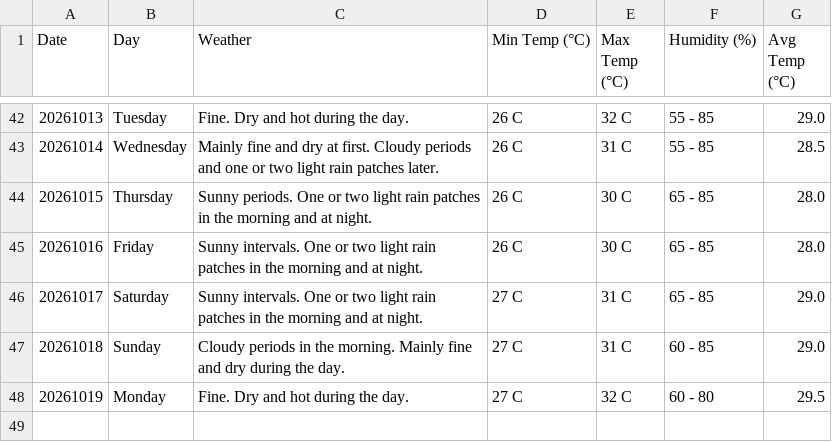
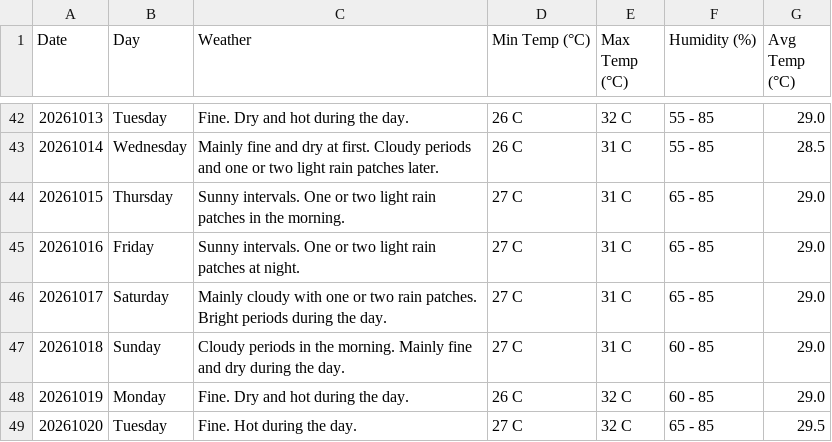
Before and after one commit to claymorewatchout-ops/weather-crawler, a CSV file: weather_forecast.csv, drawn as a sheet; only a part is shown, gaps mark what is left out.

```diff
--- a/weather_forecast.csv
+++ b/weather_forecast.csv
@@ -43,6 +43,7 @@ Date,Day,Weather,Min Temp (°C),Max Temp (°C),Humidity (%),Avg Temp (°C)
 20261014,Wednesday,Mainly fine and dry at first. Cloudy periods and one or two light rain patches later.,26 C,31 C,55 - 85,28.5
-20261015,Thursday,Sunny periods. One or two light rain patches in the morning and at night.,26 C,30 C,65 - 85,28.0
-20261016,Friday,Sunny intervals. One or two light rain patches in the morning and at night.,26 C,30 C,65 - 85,28.0
-20261017,Saturday,Sunny intervals. One or two light rain patches in the morning and at night.,27 C,31 C,65 - 85,29.0
+20261015,Thursday,Sunny intervals. One or two light rain patches in the morning.,27 C,31 C,65 - 85,29.0
+20261016,Friday,Sunny intervals. One or two light rain patches at night.,27 C,31 C,65 - 85,29.0
+20261017,Saturday,Mainly cloudy with one or two rain patches. Bright periods during the day.,27 C,31 C,65 - 85,29.0
 20261018,Sunday,Cloudy periods in the morning. Mainly fine and dry during the day.,27 C,31 C,60 - 85,29.0
-20261019,Monday,Fine. Dry and hot during the day.,27 C,32 C,60 - 80,29.5
+20261019,Monday,Fine. Dry and hot during the day.,26 C,32 C,60 - 85,29.0
+20261020,Tuesday,Fine. Hot during the day.,27 C,32 C,65 - 85,29.5
```
